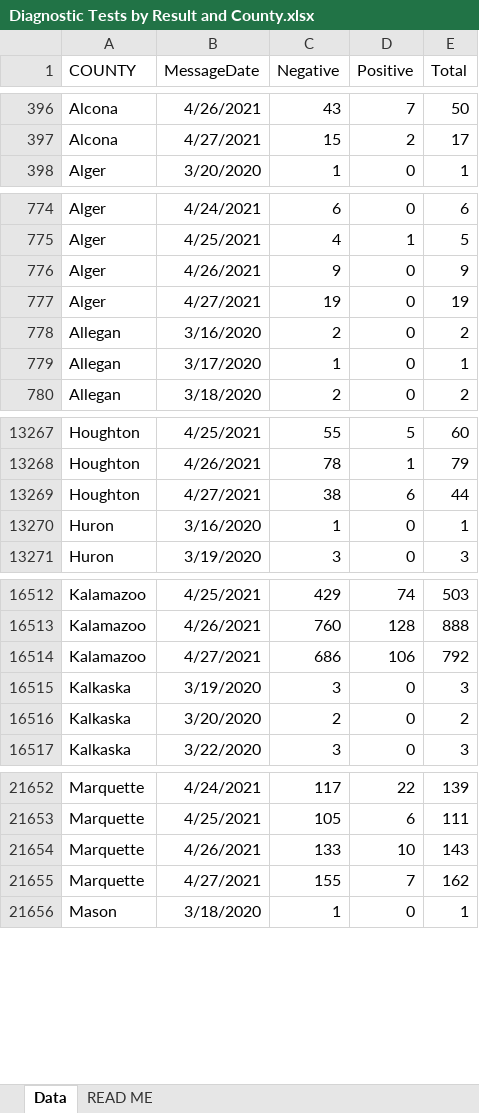
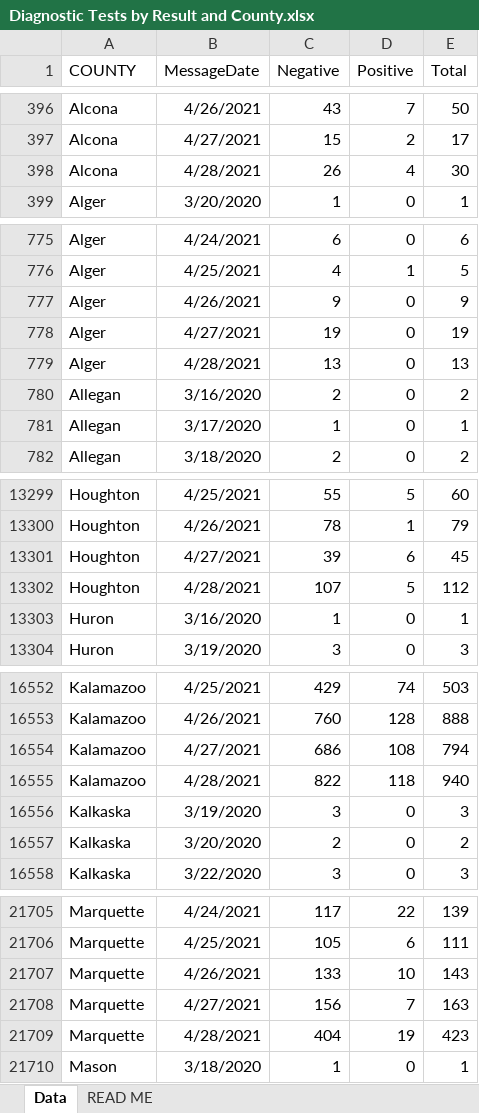
Before and after one commit to dcadata/cv-mi, an Excel workbook: data/Diagnostic Tests by Result and County.xlsx, sheet Data, drawn as a sheet; only a part is shown, gaps mark what is left out; values as stored, in another font and other column widths than the file's, no borders; addresses are those after the commit; the diff covers the shown part only; the diff names each change by its address in the sheet, - before the commit and + after, or states it on an @@ line.

```diff
--- a/data/Diagnostic Tests by Result and County.xlsx (sheet Data)
+++ b/data/Diagnostic Tests by Result and County.xlsx (sheet Data)
+row 398: Alcona | 4/28/2021 | 26 | 4 | 30
+row 779: Alger | 4/28/2021 | 13 | 0 | 13
-C13301 (Negative): 38
+C13301 (Negative): 39
-E13301 (Total): 44
+E13301 (Total): 45
+row 13302: Houghton | 4/28/2021 | 107 | 5 | 112
-D16554 (Positive): 106
+D16554 (Positive): 108
-E16554 (Total): 792
+E16554 (Total): 794
+row 16555: Kalamazoo | 4/28/2021 | 822 | 118 | 940
-C21708 (Negative): 155
+C21708 (Negative): 156
-E21708 (Total): 162
+E21708 (Total): 163
+row 21709: Marquette | 4/28/2021 | 404 | 19 | 423
```
Also changed, not shown: 81 added rows elsewhere in this sheet, 6 other files.
